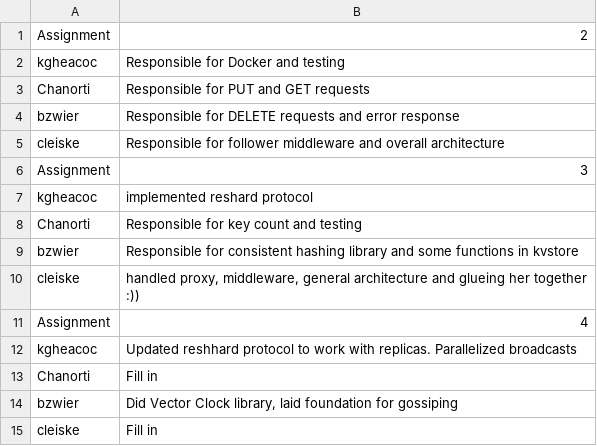
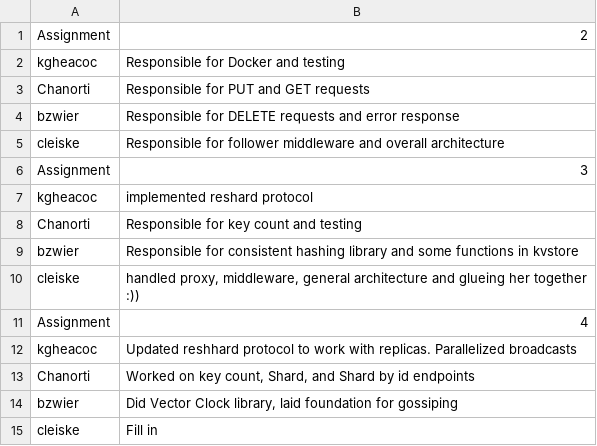
Before and after one commit to kgheacock/kvstore, a TSV file: member-contributions.tsv, drawn as a sheet.

Commit message:
added member contribution

```diff
--- a/member-contributions.tsv
+++ b/member-contributions.tsv
@@ -12,3 +12,3 @@ Assignment	4
 kgheacoc	Updated reshhard protocol to work with replicas. Parallelized broadcasts
-Chanorti	Fill in
+Chanorti	Worked on key count, Shard, and Shard by id endpoints
 bzwier	Did Vector Clock library, laid foundation for gossiping
```
